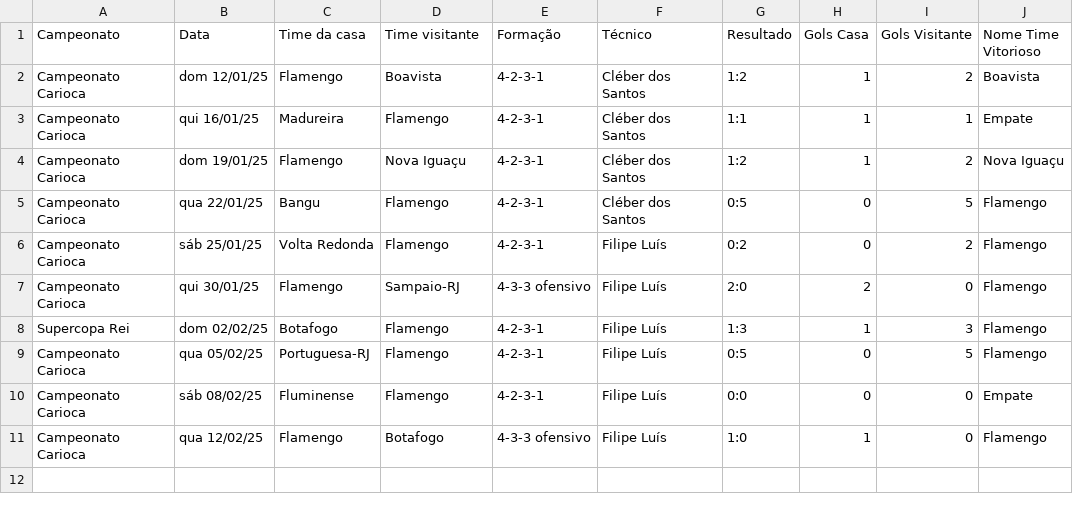
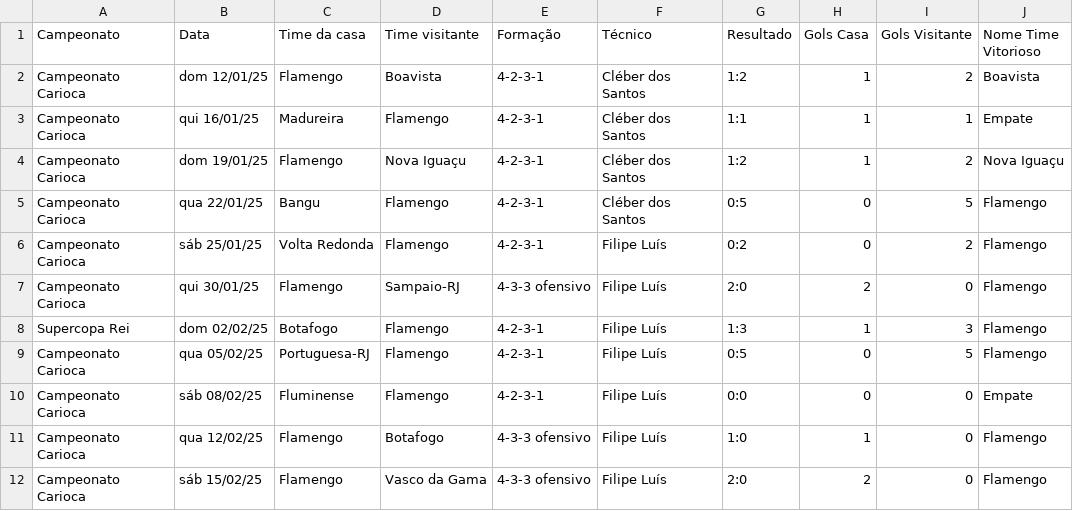
Before and after one commit to vinicius-mouzinho/Aproveitamento-Times-BR, a CSV file: data/Temporada Flamengo 2025.csv, drawn as a sheet.

```diff
--- a/data/Temporada Flamengo 2025.csv
+++ b/data/Temporada Flamengo 2025.csv
@@ -11 +11,2 @@ Campeonato Carioca,sáb 08/02/25,Fluminense,Flamengo,4-2-3-1,Filipe Luís,0:0,0,
 Campeonato Carioca,qua 12/02/25,Flamengo,Botafogo,4-3-3 ofensivo,Filipe Luís,1:0,1,0,Flamengo
+Campeonato Carioca,sáb 15/02/25,Flamengo,Vasco da Gama,4-3-3 ofensivo,Filipe Luís,2:0,2,0,Flamengo
```
Also changed, not shown: data/Temporada Bragantino 2025.csv, data/Temporada Grêmio 2025.csv, 11 other files.
